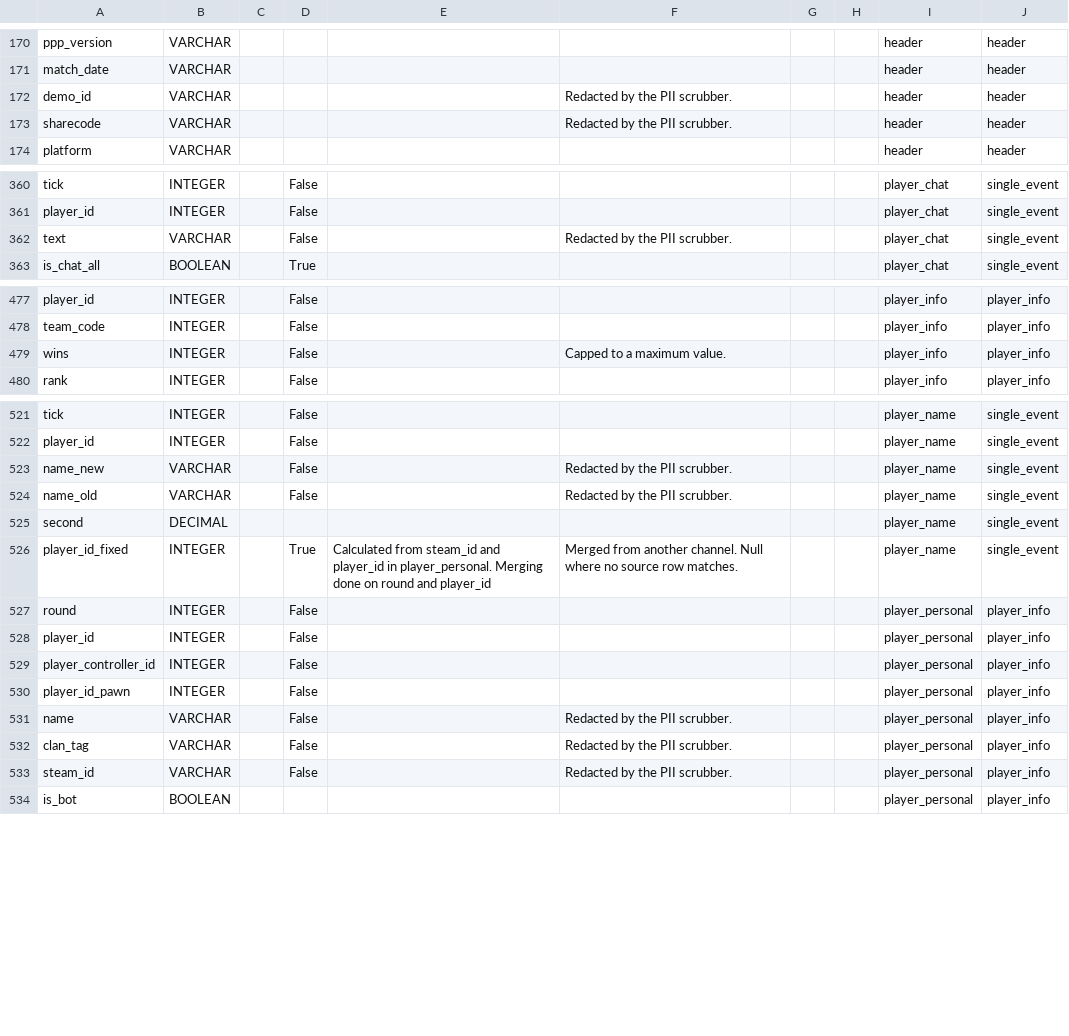
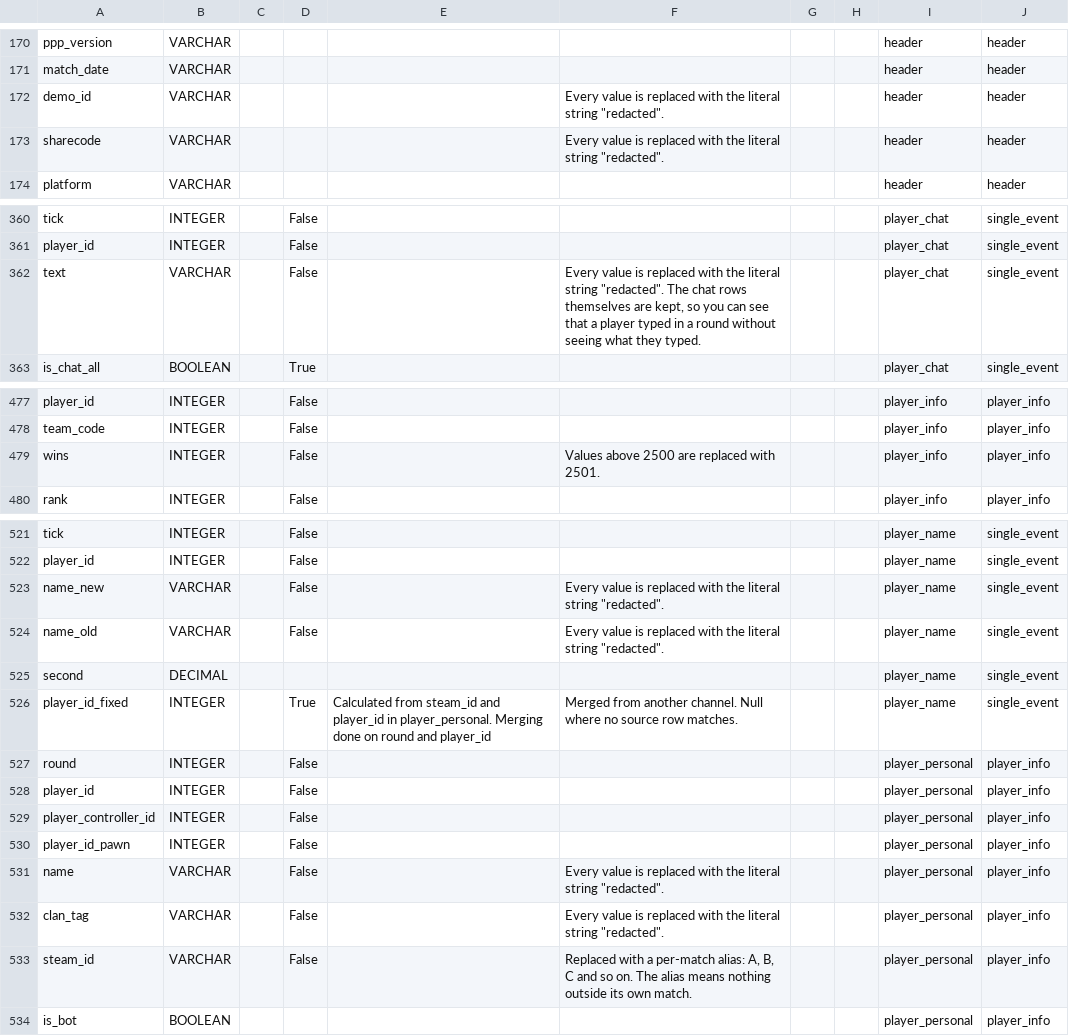
Before and after one commit to pureskillgg/docs, a CSV file: docs/datascience/adx/cs2/csds/assets/csds_dictionary.csv, drawn as a sheet; only a part is shown, gaps mark what is left out; the diff covers the shown part only.

Commit message:
Act on the second Copilot review
The datasheet still said "There are no player names, text chat, or voice chat
data in the dataset." That was true when it was written and is not true now:
player_chat exists, and the scrubber overwrites values rather than dropping
columns. Read off csgo-dsdk scrub_pii.py, redaction is four different
operations, so the spec and the dictionary now say which one each column got:
names and chat text become the literal string "redacted", steam_id becomes a
per-match alias, ping becomes 0, and wins and win_count are clamped at 2501.
The chat rows survive, so the data shows that somebody typed in a round and not
what they typed. Voice data is genuinely absent.

Three places keyed the archive to when a subscriber downloaded data. A
pre-August revision is still retained and still exportable today, so that sends
exactly the affected reader to the wrong page. They now key off the revision:
through 2026-07-31 the archived pages apply, 2026-08-02 is mixed, 2026-08-04
onward is current.

The archived spec banner also said twelve channels were added and two columns
removed. It is fourteen channels added and two channels removed, item_remove
and player_action, for a net twelve.

The FAQ claimed every match is 42 files without qualifying it, contradicting
the data set page two clicks away.

```diff
--- a/docs/datascience/adx/cs2/csds/assets/csds_dictionary.csv
+++ b/docs/datascience/adx/cs2/csds/assets/csds_dictionary.csv
@@ -171,4 +171,4 @@ ppp_version,VARCHAR,,,,,,,header,header
 match_date,VARCHAR,,,,,,,header,header
-demo_id,VARCHAR,,,,Redacted by the PII scrubber.,,,header,header
-sharecode,VARCHAR,,,,Redacted by the PII scrubber.,,,header,header
+demo_id,VARCHAR,,,,"Every value is replaced with the literal string ""redacted"".",,,header,header
+sharecode,VARCHAR,,,,"Every value is replaced with the literal string ""redacted"".",,,header,header
 platform,VARCHAR,,,,,,,header,header
@@ -361,3 +361,3 @@ tick,INTEGER,,False,,,,,player_chat,single_event
 player_id,INTEGER,,False,,,,,player_chat,single_event
-text,VARCHAR,,False,,Redacted by the PII scrubber.,,,player_chat,single_event
+text,VARCHAR,,False,,"Every value is replaced with the literal string ""redacted"". The chat rows themselves are kept, so you can see that a player typed in a round without seeing what they typed.",,,player_chat,single_event
 is_chat_all,BOOLEAN,,True,,,,,player_chat,single_event
@@ -478,3 +478,3 @@ player_id,INTEGER,,False,,,,,player_info,player_info
 team_code,INTEGER,,False,,,,,player_info,player_info
-wins,INTEGER,,False,,Capped to a maximum value.,,,player_info,player_info
+wins,INTEGER,,False,,Values above 2500 are replaced with 2501.,,,player_info,player_info
 rank,INTEGER,,False,,,,,player_info,player_info
@@ -522,4 +522,4 @@ tick,INTEGER,,False,,,,,player_name,single_event
 player_id,INTEGER,,False,,,,,player_name,single_event
-name_new,VARCHAR,,False,,Redacted by the PII scrubber.,,,player_name,single_event
-name_old,VARCHAR,,False,,Redacted by the PII scrubber.,,,player_name,single_event
+name_new,VARCHAR,,False,,"Every value is replaced with the literal string ""redacted"".",,,player_name,single_event
+name_old,VARCHAR,,False,,"Every value is replaced with the literal string ""redacted"".",,,player_name,single_event
 second,DECIMAL,,,,,,,player_name,single_event
@@ -530,5 +530,5 @@ player_controller_id,INTEGER,,False,,,,,player_personal,player_info
 player_id_pawn,INTEGER,,False,,,,,player_personal,player_info
-name,VARCHAR,,False,,Redacted by the PII scrubber.,,,player_personal,player_info
-clan_tag,VARCHAR,,False,,Redacted by the PII scrubber.,,,player_personal,player_info
-steam_id,VARCHAR,,False,,Redacted by the PII scrubber.,,,player_personal,player_info
+name,VARCHAR,,False,,"Every value is replaced with the literal string ""redacted"".",,,player_personal,player_info
+clan_tag,VARCHAR,,False,,"Every value is replaced with the literal string ""redacted"".",,,player_personal,player_info
+steam_id,VARCHAR,,False,,"Replaced with a per-match alias: A, B, C and so on. The alias means nothing outside its own match.",,,player_personal,player_info
 is_bot,BOOLEAN,,,,,,,player_personal,player_info
```
Also changed, not shown: 2 edited cells elsewhere in this file, 6 other files.
